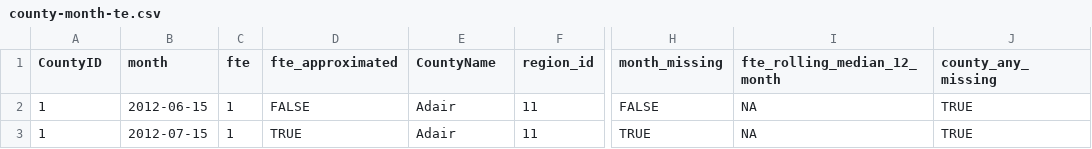
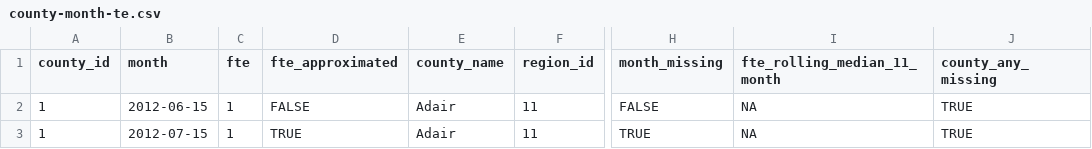
Before and after one commit to wibeasley/RAnalysisSkeleton, a CSV file: data-phi-free/derived/county-month-te.csv, drawn as a sheet; only a part is shown, gaps mark what is left out; the diff names each change by its address in the sheet, - before the commit and + after, or states it on an @@ line.

Commit message:
snake casing variables from county dataset

```diff
--- a/data-phi-free/derived/county-month-te.csv
+++ b/data-phi-free/derived/county-month-te.csv
-A1: CountyID
+A1: county_id
-E1: CountyName
+E1: county_name
-I1: fte_rolling_median_12_month
+I1: fte_rolling_median_11_month
```
Also changed, not shown: 4 other files.
